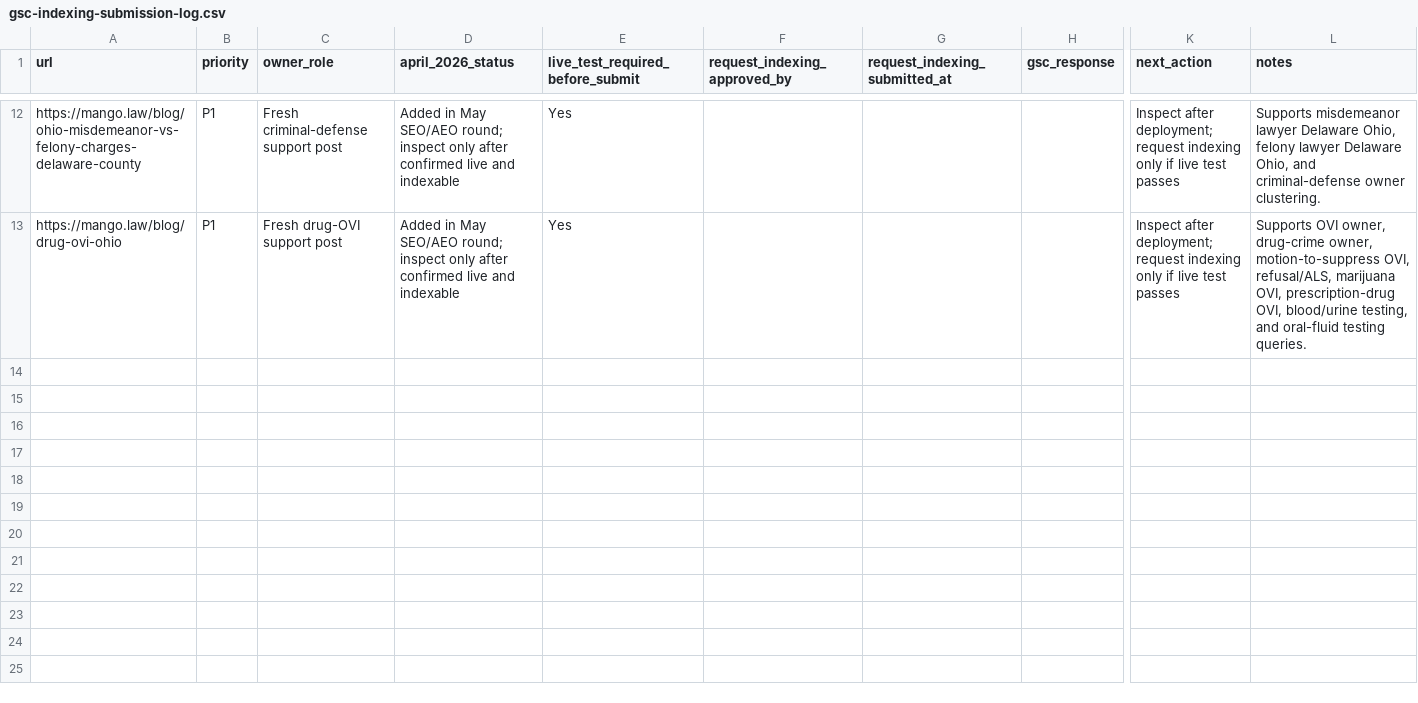
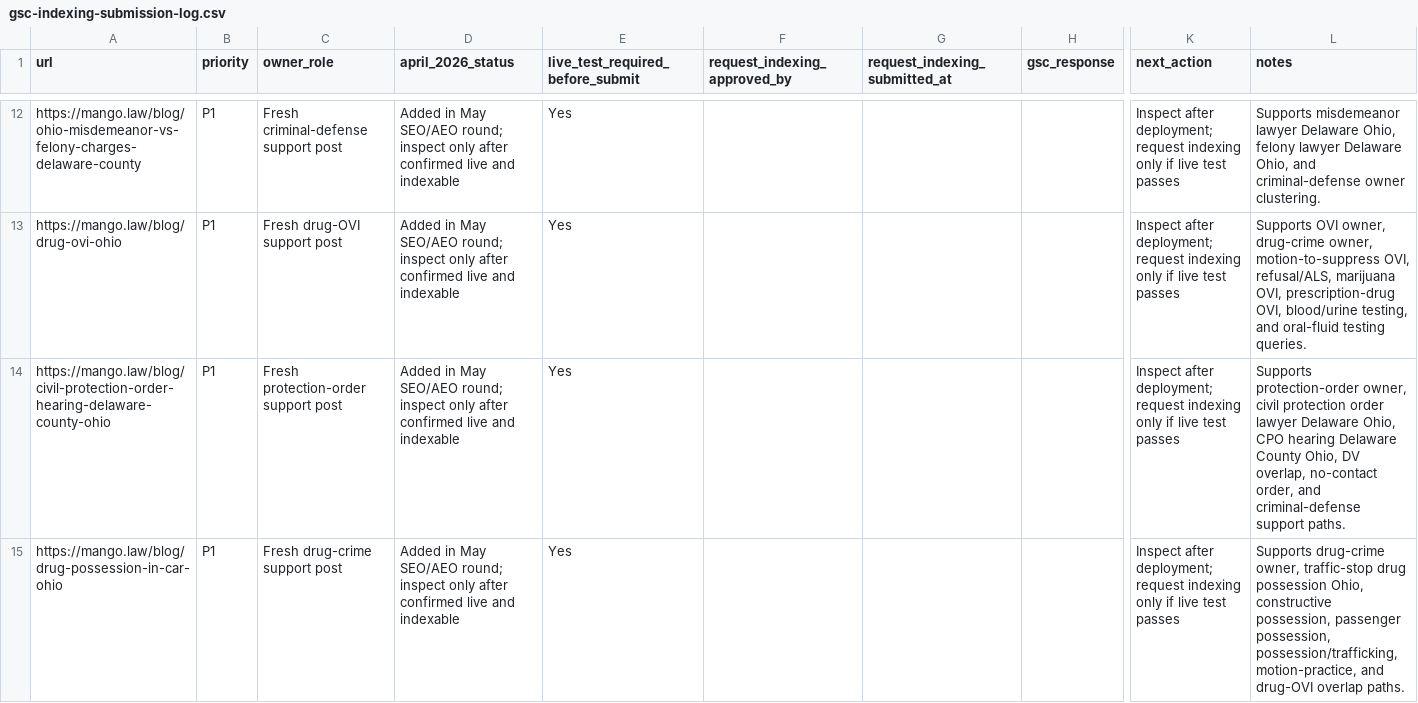
Before and after one commit to sistrunktech/mango-law-website, a CSV file: docs/technical/seo-aeo-round-2026-05-03/gsc-indexing-submission-log.csv, drawn as a sheet; only a part is shown, gaps mark what is left out; rows hold the shown columns only; the diff names each change by its address in the sheet, - before the commit and + after, or states it on an @@ line.

```diff
--- a/docs/technical/seo-aeo-round-2026-05-03/gsc-indexing-submission-log.csv
+++ b/docs/technical/seo-aeo-round-2026-05-03/gsc-indexing-submission-log.csv
+row 14: https://mango.law/blog/civil-protection-order-hearing-delaware-county-ohio | P1 | Fresh protection-order support post | Added in May SEO/AEO round; inspect only after confirmed live and indexable | Yes |  |  |  | Inspect after deployment; request indexing only if live test passes | Supports protection-order owner, civil protection order lawyer Delaware Ohio, CPO hearing Delaware County Ohio, DV overlap, no-contact order, and criminal-defense support paths.
+row 15: https://mango.law/blog/drug-possession-in-car-ohio | P1 | Fresh drug-crime support post | Added in May SEO/AEO round; inspect only after confirmed live and indexable | Yes |  |  |  | Inspect after deployment; request indexing only if live test passes | Supports drug-crime owner, traffic-stop drug possession Ohio, constructive possession, passenger possession, possession/trafficking, motion-practice, and drug-OVI overlap paths.
```
Also changed, not shown: docs/technical/seo-aeo-round-2026-05-03/onsite-content-optimization-queue-2026-05-03.csv, docs/technical/seo-keyword-research-tracking-2026-04/blog-publishing-plan-2026-04.csv, 13 other files.
